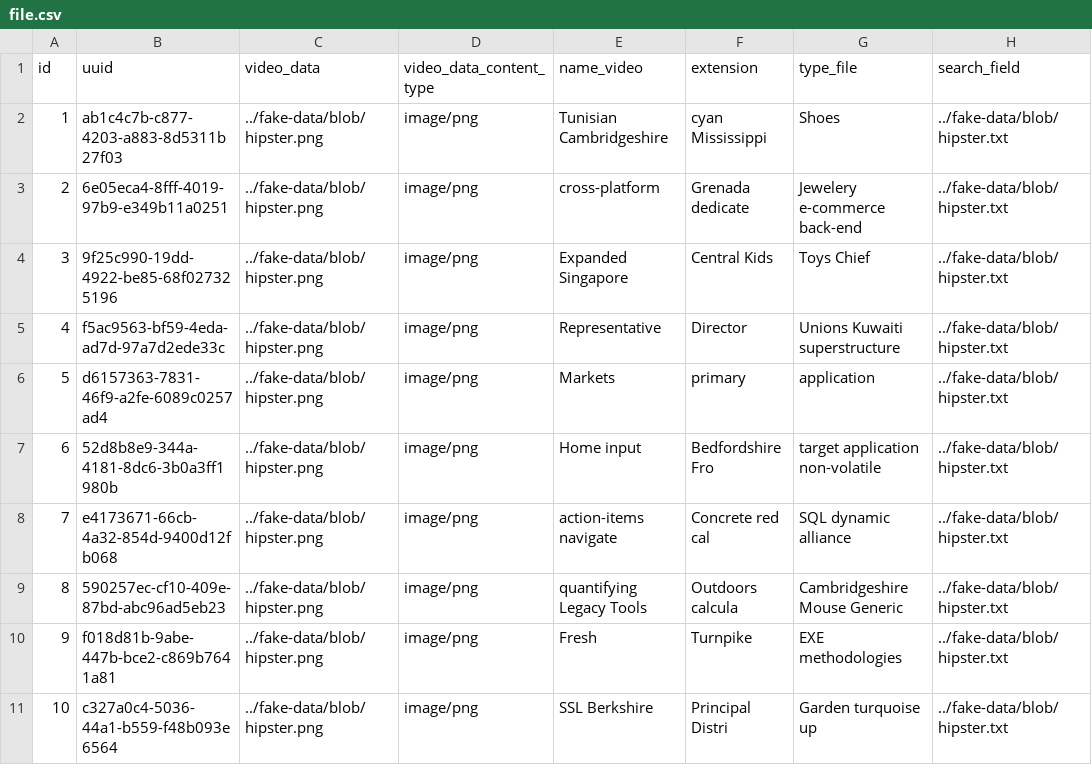
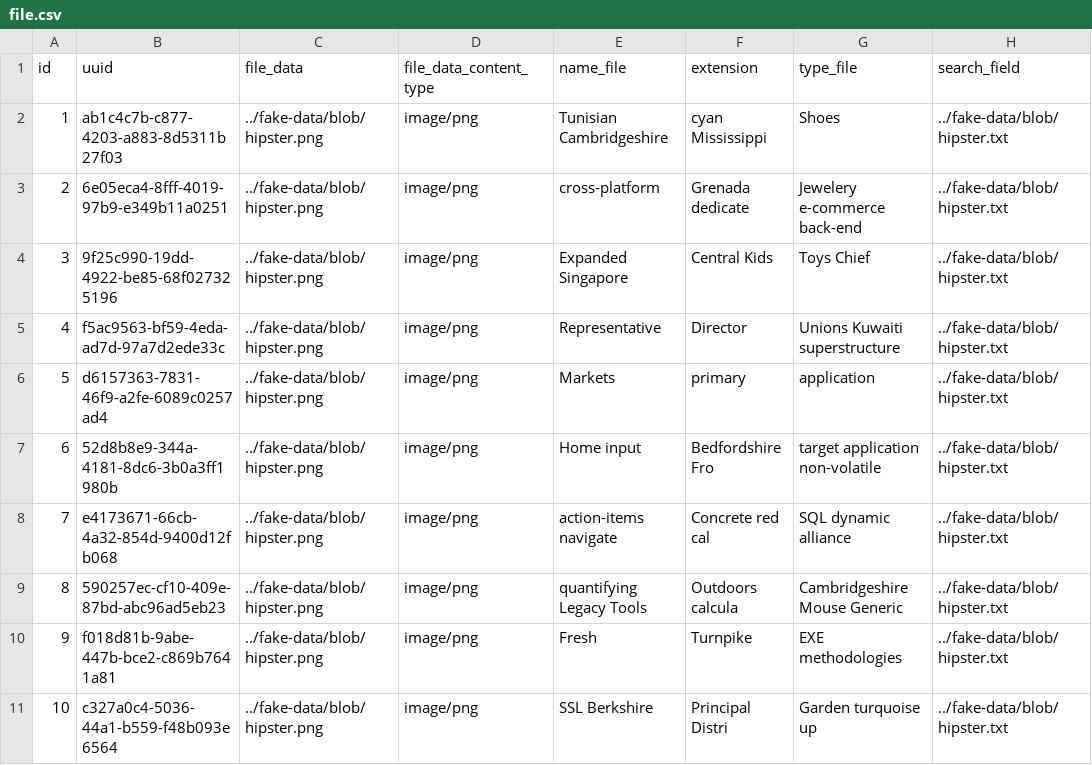
Before and after one commit to regitiny/MinhShop, a CSV file: src/main/resources/config/liquibase/fake-data/file.csv, drawn as a sheet; only a part is shown; the diff names each change by its address in the sheet, - before the commit and + after, or states it on an @@ line.

```diff
--- a/src/main/resources/config/liquibase/fake-data/file.csv
+++ b/src/main/resources/config/liquibase/fake-data/file.csv
-C1: video_data
+C1: file_data
-D1: video_data_content_type
+D1: file_data_content_type
-E1: name_video
+E1: name_file
```
Also changed, not shown: 10 other files.
